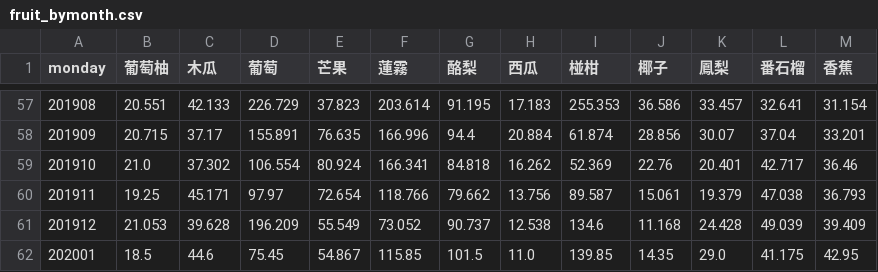
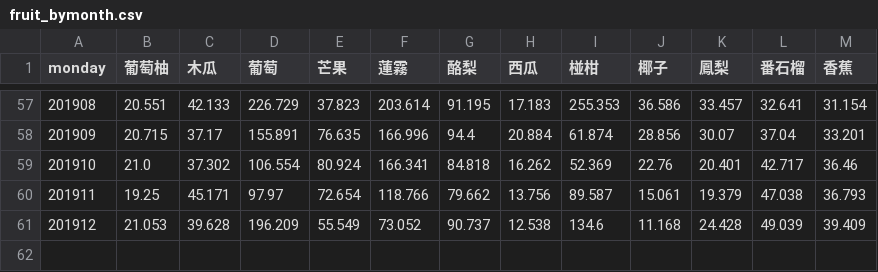
Before and after one commit to ChungChenWei/WebGIS, a CSV file: fruit_bymonth.csv, drawn as a sheet; only a part is shown, gaps mark what is left out.

Commit message:
Update fruit_bymonth.csv

```diff
--- a/fruit_bymonth.csv
+++ b/fruit_bymonth.csv
@@ -61,2 +61 @@ monday,葡萄柚,木瓜,葡萄,芒果,蓮霧,酪梨,西瓜,椪柑,椰子,鳳梨,
 201912,21.053,39.628,196.209,55.549,73.052,90.737,12.538,134.6,11.168,24.428,49.039,39.409
-202001,18.5,44.6,75.45,54.867,115.85,101.5,11.0,139.85,14.35,29.0,41.175,42.95
```
